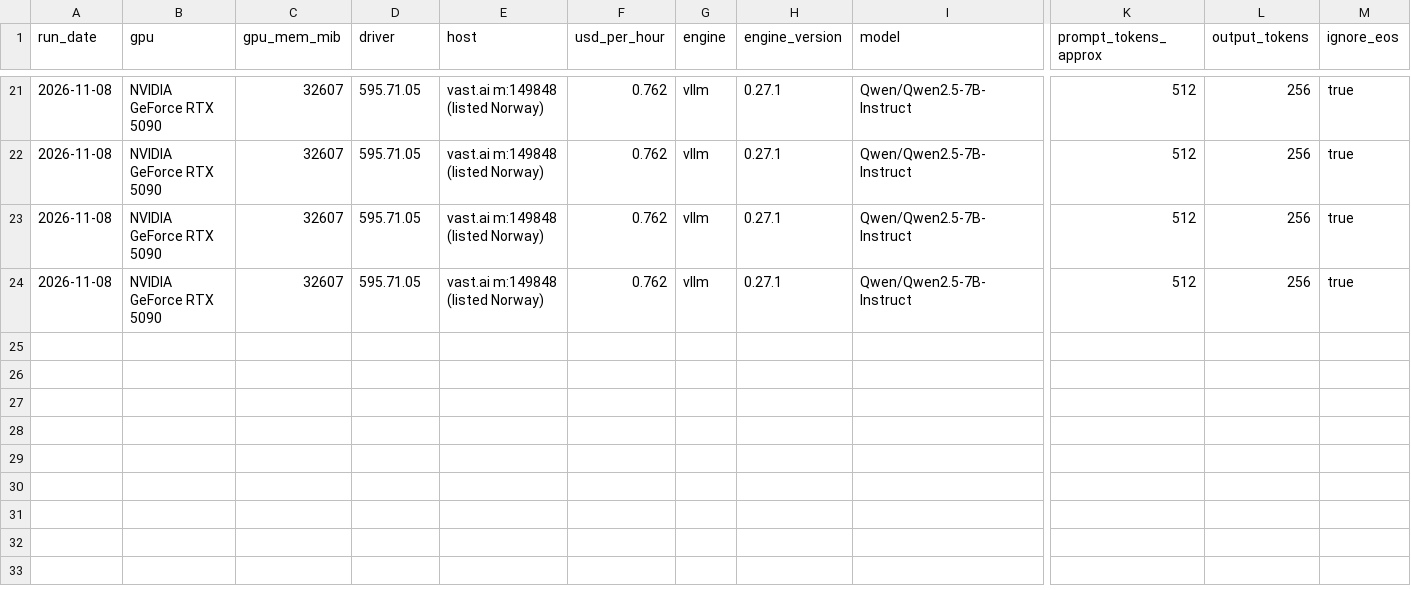
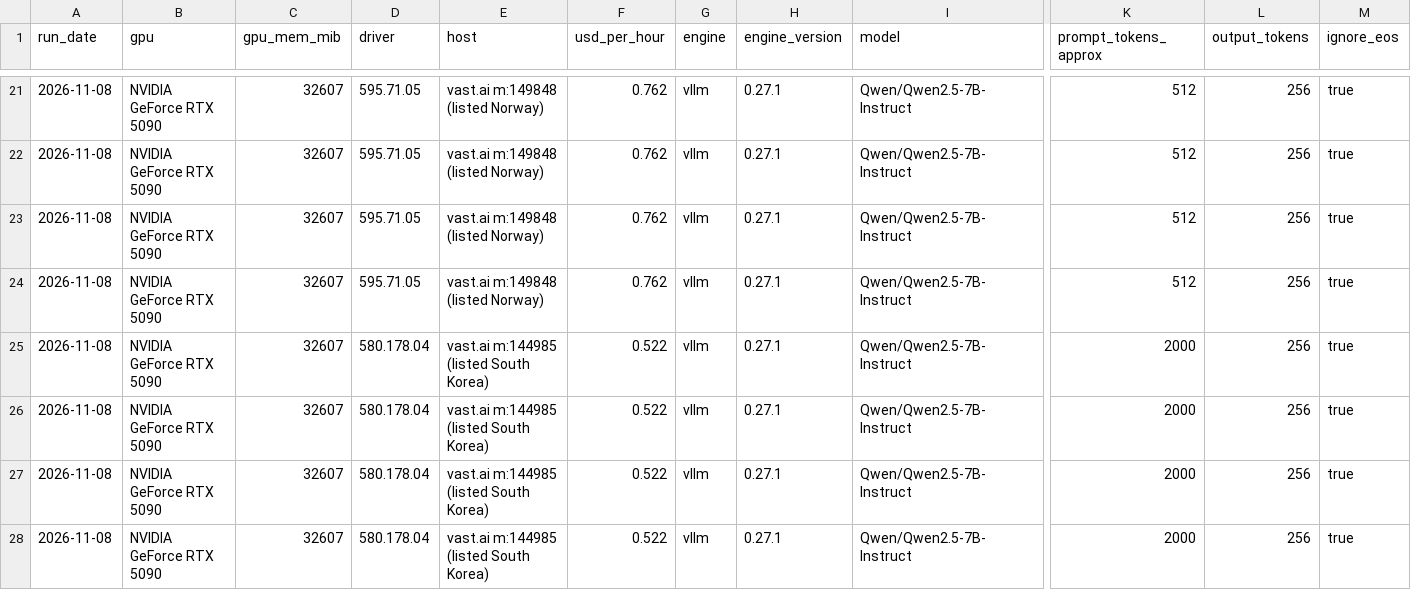
Before and after one commit to qaisermehdi3-coder/qvunex, a CSV file: benchmarks/corpus/served-runs.csv, drawn as a sheet; only a part is shown, gaps mark what is left out; rows hold the shown columns only; the diff names each change by its address in the sheet, - before the commit and + after, or states it on an @@ line.

```diff
--- a/benchmarks/corpus/served-runs.csv
+++ b/benchmarks/corpus/served-runs.csv
+row 25: 2026-11-08 | NVIDIA GeForce RTX 5090 | 32607 | 580.178.04 | vast.ai m:144985 (listed South Korea) | 0.522 | vllm | 0.27.1 | Qwen/Qwen2.5-7B-Instruct | 2000 | 256 | true
+row 26: 2026-11-08 | NVIDIA GeForce RTX 5090 | 32607 | 580.178.04 | vast.ai m:144985 (listed South Korea) | 0.522 | vllm | 0.27.1 | Qwen/Qwen2.5-7B-Instruct | 2000 | 256 | true
+row 27: 2026-11-08 | NVIDIA GeForce RTX 5090 | 32607 | 580.178.04 | vast.ai m:144985 (listed South Korea) | 0.522 | vllm | 0.27.1 | Qwen/Qwen2.5-7B-Instruct | 2000 | 256 | true
+row 28: 2026-11-08 | NVIDIA GeForce RTX 5090 | 32607 | 580.178.04 | vast.ai m:144985 (listed South Korea) | 0.522 | vllm | 0.27.1 | Qwen/Qwen2.5-7B-Instruct | 2000 | 256 | true
```
